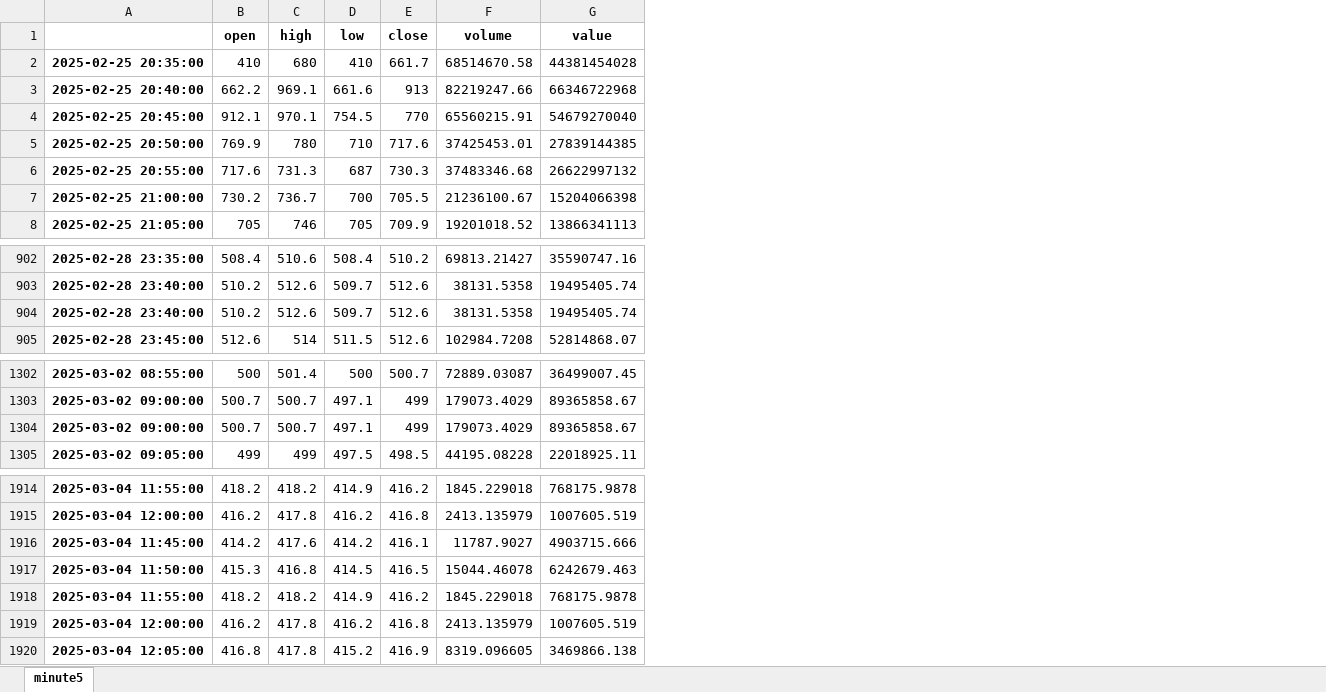
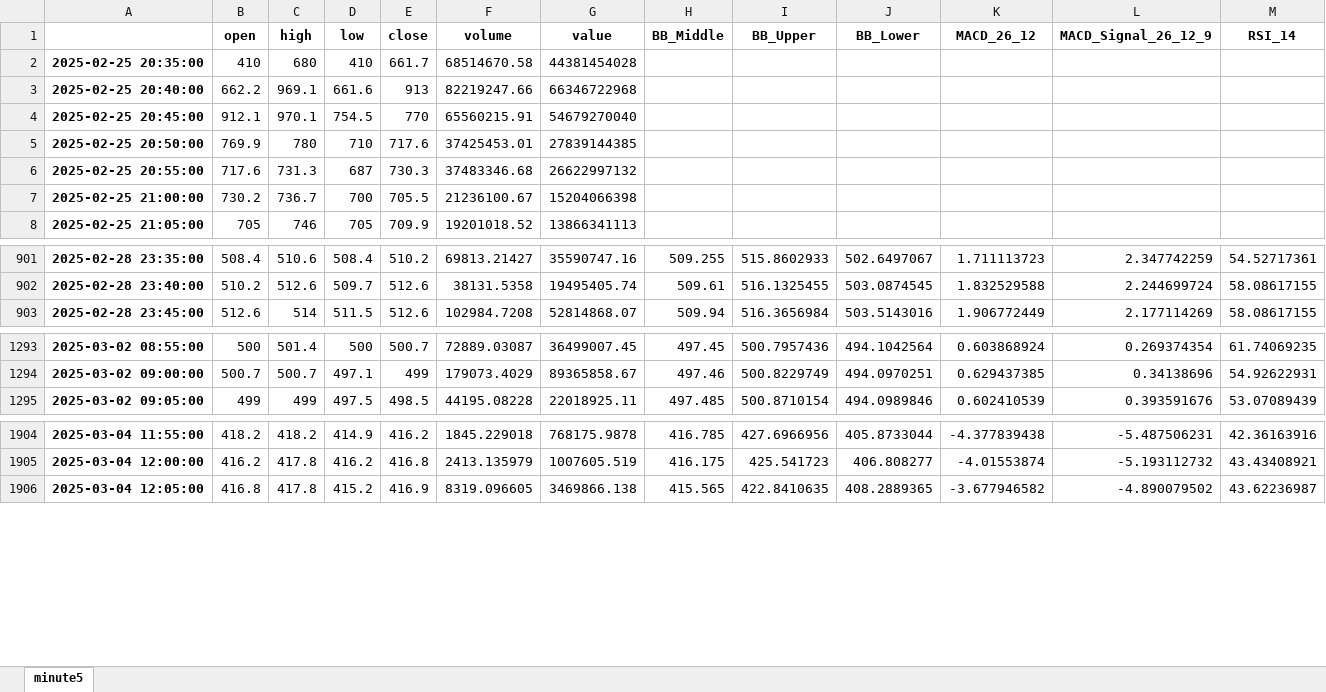
Before and after one commit to dic6854/upbit_bot, an Excel workbook: data/KRW-COW.xlsx, sheet minute5, drawn as a sheet; only a part is shown, gaps mark what is left out; values as stored, in another font and other column widths than the file's, no borders; removed rows and columns are numbered as before the commit, all else as after; the diff covers the shown part only; the diff names each change by its address in the sheet, - before the commit and + after, or states it on an @@ line.

```diff
--- a/data/KRW-COW.xlsx (sheet minute5)
+++ b/data/KRW-COW.xlsx (sheet minute5)
+column H (BB_Middle), rows 901-903: 509.255 | 509.61 | 509.94; rows 1293-1295: 497.45 | 497.46 | 497.485; rows 1904-1906: 416.785 | 416.175 | 415.565
+column I (BB_Upper), rows 901-903: 515.8602933 | 516.1325455 | 516.3656984; rows 1293-1295: 500.7957436 | 500.8229749 | 500.8710154; rows 1904-1906: 427.6966956 | 425.541723 | 422.8410635
+column J (BB_Lower), rows 901-903: 502.6497067 | 503.0874545 | 503.5143016; rows 1293-1295: 494.1042564 | 494.0970251 | 494.0989846; rows 1904-1906: 405.8733044 | 406.808277 | 408.2889365
+column K (MACD_26_12), rows 901-903: 1.711113723 | 1.832529588 | 1.906772449; rows 1293-1295: 0.603868924 | 0.629437385 | 0.602410539; rows 1904-1906: -4.377839438 | -4.01553874 | -3.677946582
+column L (MACD_Signal_26_12_9), rows 901-903: 2.347742259 | 2.244699724 | 2.177114269; rows 1293-1295: 0.269374354 | 0.34138696 | 0.393591676; rows 1904-1906: -5.487506231 | -5.193112732 | -4.890079502
+column M (RSI_14), rows 901-903: 54.52717361 | 58.08617155 | 58.08617155; rows 1293-1295: 61.74069235 | 54.92622931 | 53.07089439; rows 1904-1906: 42.36163916 | 43.43408921 | 43.62236987
-row 904: 2025-02-28 23:40:00 | 510.2 | 512.6 | 509.7 | 512.6 | 38131.5358 | 19495405.74
-row 1304: 2025-03-02 09:00:00 | 500.7 | 500.7 | 497.1 | 499 | 179073.4029 | 89365858.67
-row 1916: 2025-03-04 11:45:00 | 414.2 | 417.6 | 414.2 | 416.1 | 11787.9027 | 4903715.666
-row 1917: 2025-03-04 11:50:00 | 415.3 | 416.8 | 414.5 | 416.5 | 15044.46078 | 6242679.463
-row 1918: 2025-03-04 11:55:00 | 418.2 | 418.2 | 414.9 | 416.2 | 1845.229018 | 768175.9878
-row 1919: 2025-03-04 12:00:00 | 416.2 | 417.8 | 416.2 | 416.8 | 2413.135979 | 1007605.519
```
Also changed, not shown: 20 removed rows elsewhere in this sheet, data/KRW-JTO.xlsx, data/KRW-KAITO.xlsx, 46 other files.
